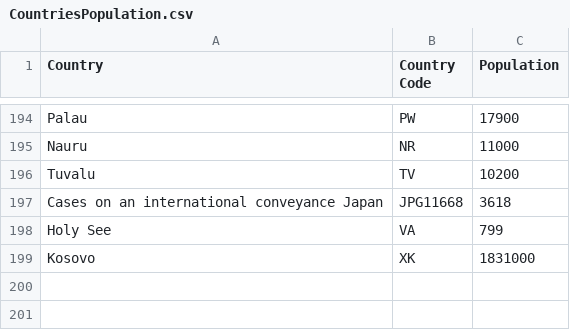
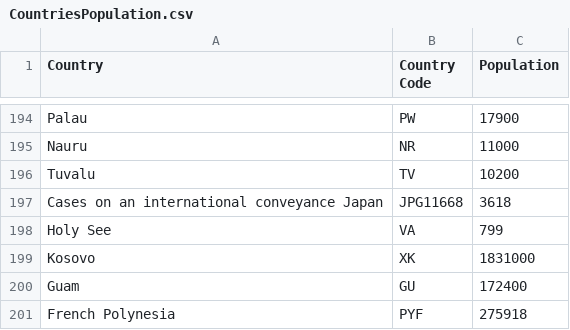
Before and after one commit to RainerWinkler/COVID-19-plot, a CSV file: CountriesPopulation.csv, drawn as a sheet; only a part is shown, gaps mark what is left out; the diff names each change by its address in the sheet, - before the commit and + after, or states it on an @@ line.

Commit message:
Add population data for Guam and French Polynesia

```diff
--- a/CountriesPopulation.csv
+++ b/CountriesPopulation.csv
+row 200: Guam | GU | 172400
+row 201: French Polynesia | PYF | 275918
```
